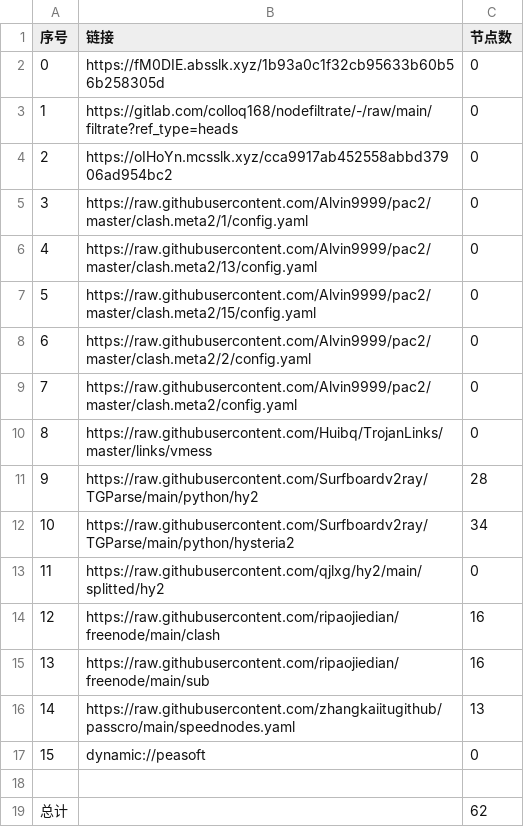
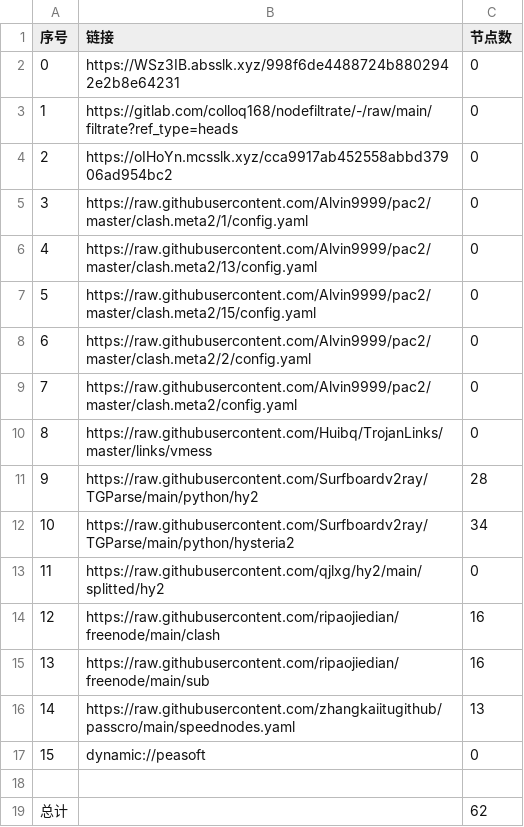
Before and after one commit to xiao33521/AutoMergePublicNodes33521, a CSV file: list_result.csv, drawn as a sheet.

```diff
--- a/list_result.csv
+++ b/list_result.csv
@@ -1,3 +1,3 @@
 序号,链接,节点数
-0,https://fM0DIE.absslk.xyz/1b93a0c1f32cb95633b60b56b258305d,0
+0,https://WSz3IB.absslk.xyz/998f6de4488724b8802942e2b8e64231,0
 1,https://gitlab.com/colloq168/nodefiltrate/-/raw/main/filtrate?ref_type=heads,0
```
Also changed, not shown: 3 other files.
